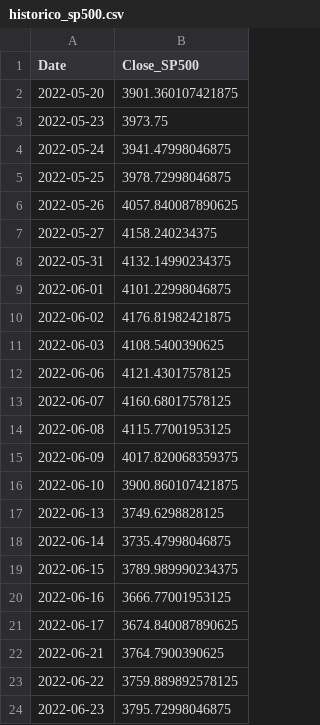
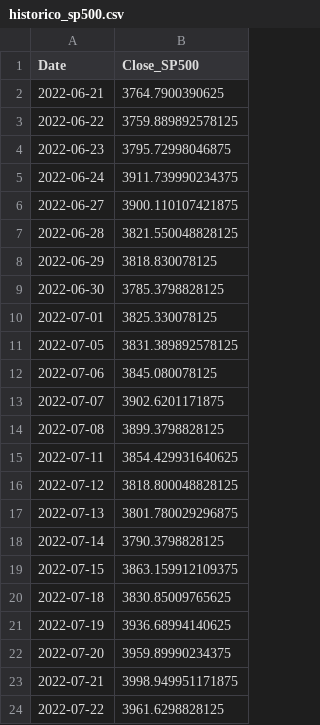
Before and after one commit to Murilo-Polli/CryptoMind, a CSV file: historico_sp500.csv, drawn as a sheet; only a part is shown; the shorter side is filled out with more unchanged rows; the diff covers the shown part only.

```diff
--- a/historico_sp500.csv
+++ b/historico_sp500.csv
@@ -1,22 +1,2 @@
 Date,Close_SP500
-2022-05-20,3901.360107421875
-2022-05-23,3973.75
-2022-05-24,3941.47998046875
-2022-05-25,3978.72998046875
-2022-05-26,4057.840087890625
-2022-05-27,4158.240234375
-2022-05-31,4132.14990234375
-2022-06-01,4101.22998046875
-2022-06-02,4176.81982421875
-2022-06-03,4108.5400390625
-2022-06-06,4121.43017578125
-2022-06-07,4160.68017578125
-2022-06-08,4115.77001953125
-2022-06-09,4017.820068359375
-2022-06-10,3900.860107421875
-2022-06-13,3749.6298828125
-2022-06-14,3735.47998046875
-2022-06-15,3789.989990234375
-2022-06-16,3666.77001953125
-2022-06-17,3674.840087890625
 2022-06-21,3764.7900390625
```
Also changed, not shown: 20 added rows and 1 edited cell elsewhere in this file, dados_finais_ml.csv, dados_preparados_btc.csv, 3 other files.
